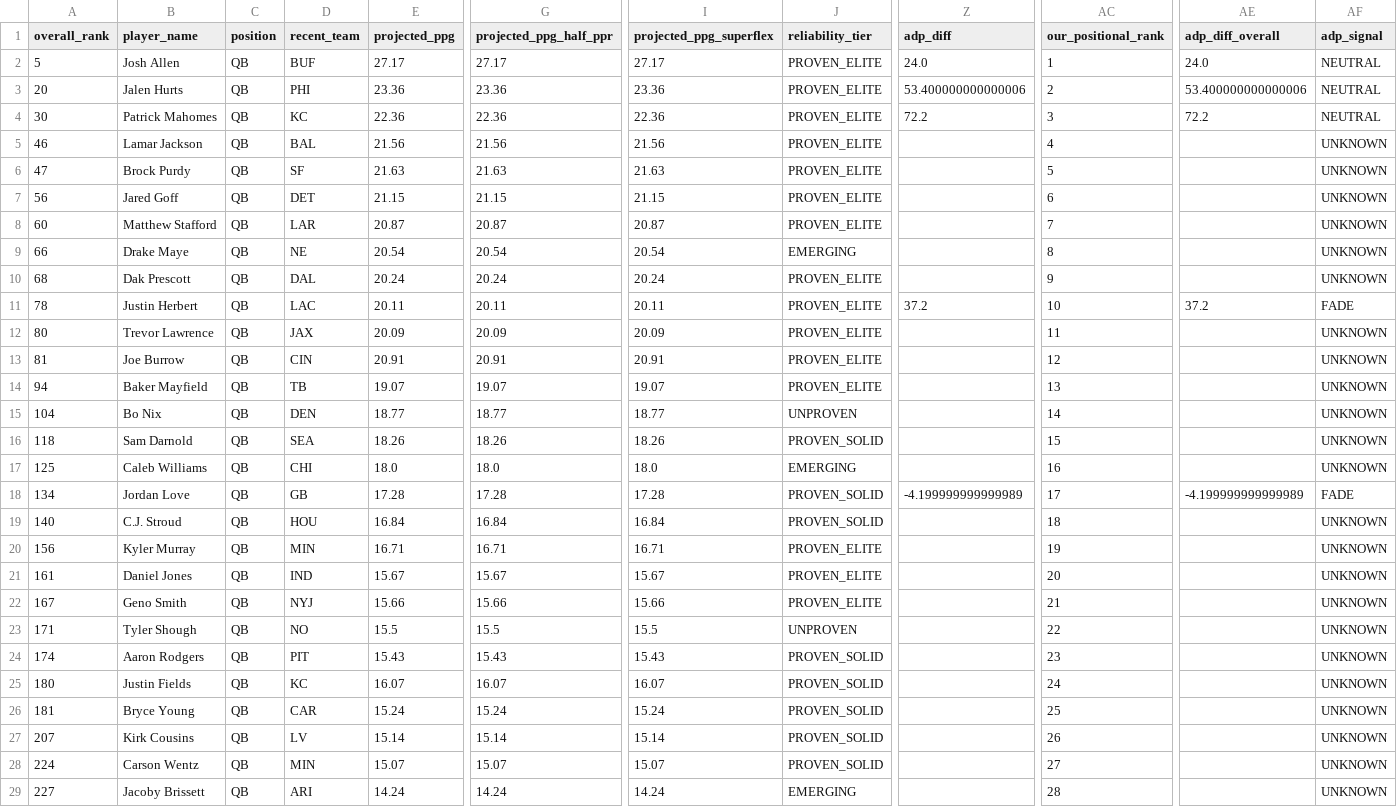
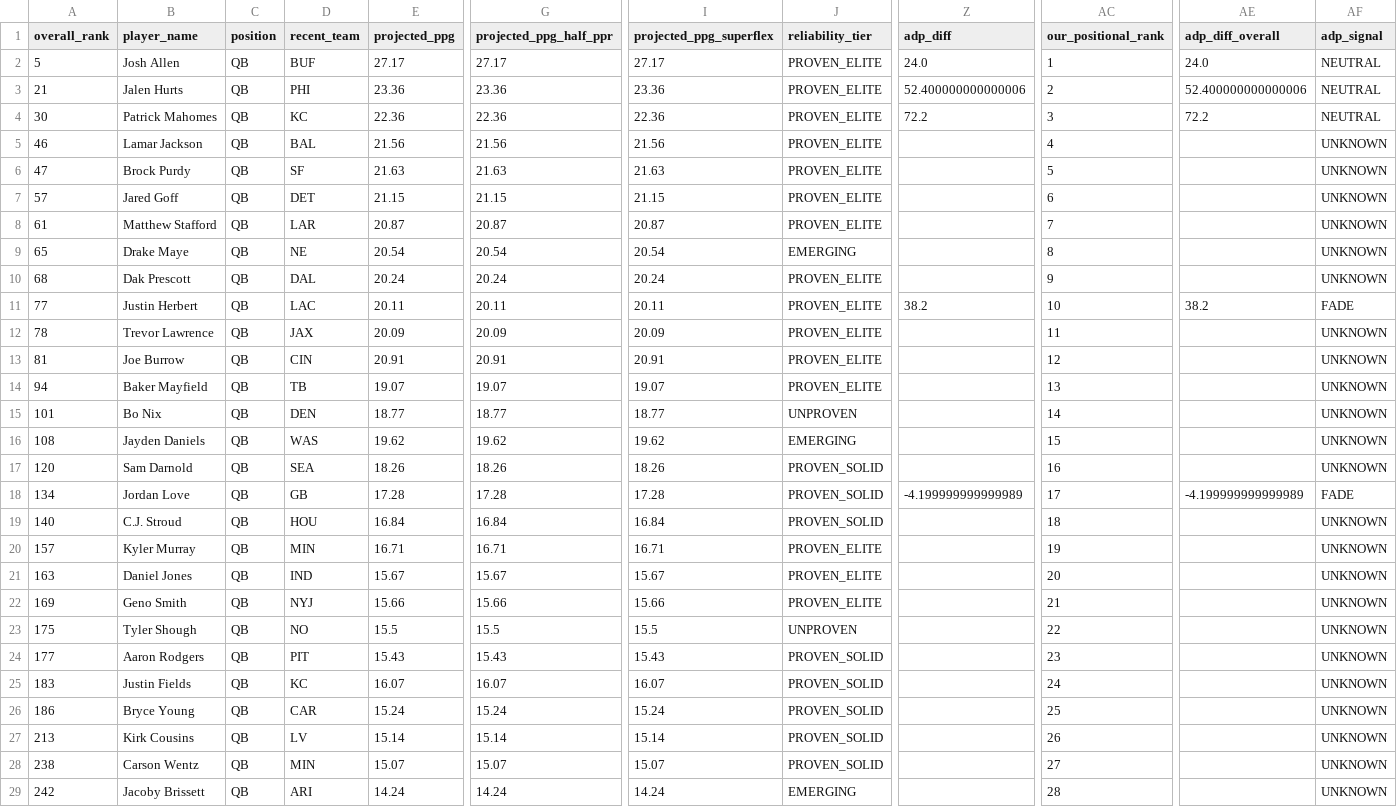
Before and after one commit to colorb41/gavfather-site, a CSV file: public/rankings/live_rankings_QB.csv, drawn as a sheet; only a part is shown, gaps mark what is left out; removed rows and columns are numbered as before the commit, all else as after; rows hold the shown columns only; the diff covers the shown part only; the diff names each change by its address in the sheet, - before the commit and + after, or states it on an @@ line.

```diff
--- a/public/rankings/live_rankings_QB.csv
+++ b/public/rankings/live_rankings_QB.csv
-A3 (overall_rank): 20
+A3 (overall_rank): 21
-Z3 (adp_diff): 53.400000000000006
+Z3 (adp_diff): 52.400000000000006
-AE3 (adp_diff_overall): 53.400000000000006
+AE3 (adp_diff_overall): 52.400000000000006
-A7 (overall_rank): 56
+A7 (overall_rank): 57
-A8 (overall_rank): 60
+A8 (overall_rank): 61
-A9 (overall_rank): 66
+A9 (overall_rank): 65
-A11 (overall_rank): 78
+A11 (overall_rank): 77
-Z11 (adp_diff): 37.2
+Z11 (adp_diff): 38.2
-AE11 (adp_diff_overall): 37.2
+AE11 (adp_diff_overall): 38.2
-A12 (overall_rank): 80
+A12 (overall_rank): 78
-A15 (overall_rank): 104
+A15 (overall_rank): 101
+row 16: 108 | Jayden Daniels | QB | WAS | 19.62 | 19.62 | 19.62 | EMERGING |  | 15 |  | UNKNOWN
-A17 (overall_rank): 118
+A17 (overall_rank): 120
-AC17 (our_positional_rank): 15
+AC17 (our_positional_rank): 16
-row 17: 125 | Caleb Williams | QB | CHI | 18.0 | 18.0 | 18.0 | EMERGING |  | 16 |  | UNKNOWN
-A20 (overall_rank): 156
+A20 (overall_rank): 157
-A21 (overall_rank): 161
+A21 (overall_rank): 163
-A22 (overall_rank): 167
+A22 (overall_rank): 169
-A23 (overall_rank): 171
+A23 (overall_rank): 175
-A24 (overall_rank): 174
+A24 (overall_rank): 177
-A25 (overall_rank): 180
+A25 (overall_rank): 183
-A26 (overall_rank): 181
+A26 (overall_rank): 186
-A27 (overall_rank): 207
+A27 (overall_rank): 213
-A28 (overall_rank): 224
+A28 (overall_rank): 238
-A29 (overall_rank): 227
+A29 (overall_rank): 242
```
Also changed, not shown: 1 added row, 1 removed row and 29 edited cells elsewhere in this file, public/rankings/core_rankings.csv, public/rankings/live_rankings.csv, 7 other files.
